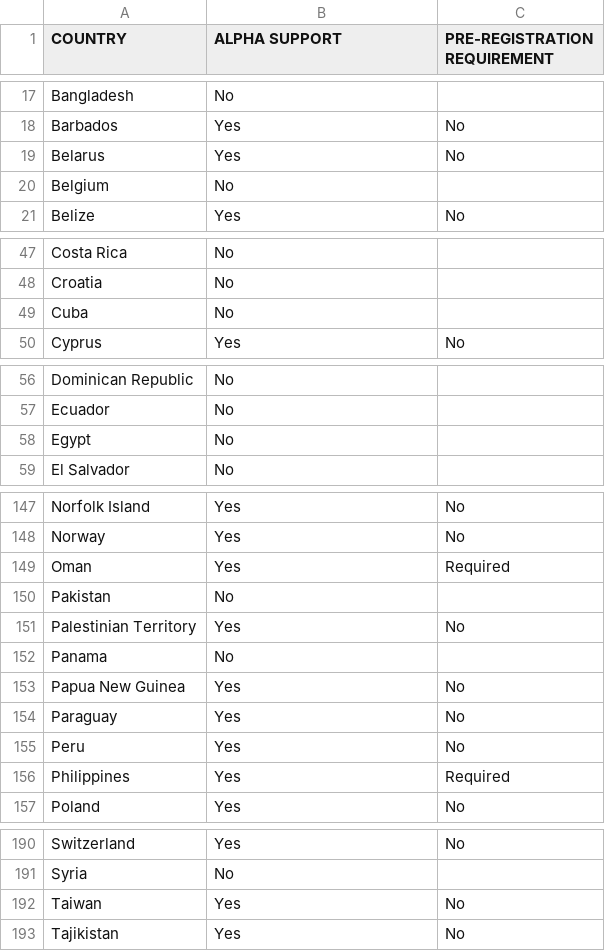
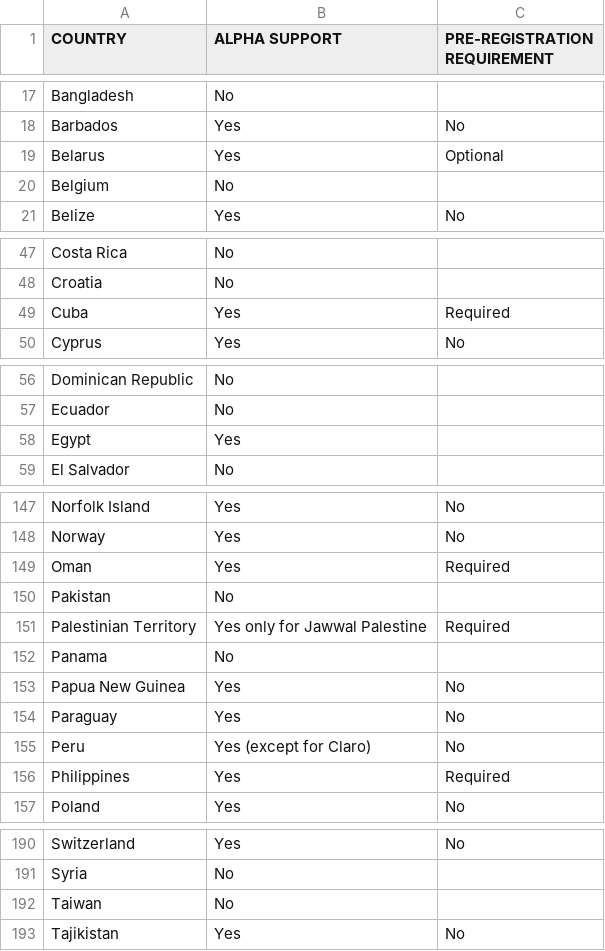
Before and after one commit to eGullGolf/countries-alphanumeric-sms-sender-support, a CSV file: data/twilio/country_alpha_support.csv, drawn as a sheet; only a part is shown, gaps mark what is left out; the diff covers the shown part only.

Commit message:
Update country alpha support published by Twilio

```diff
--- a/data/twilio/country_alpha_support.csv
+++ b/data/twilio/country_alpha_support.csv
@@ -18,3 +18,3 @@ Bangladesh,No,
 Barbados,Yes,No
-Belarus,Yes,No
+Belarus,Yes,Optional
 Belgium,No, 
@@ -48,3 +48,3 @@ Costa Rica,No,
 Croatia,No, 
-Cuba,No, 
+Cuba,Yes,Required
 Cyprus,Yes,No
@@ -57,3 +57,3 @@ Dominican Republic,No,
 Ecuador,No, 
-Egypt,No, 
+Egypt,Yes, 
 El Salvador,No, 
@@ -150,3 +150,3 @@ Oman,Yes,Required
 Pakistan,No, 
-Palestinian Territory,Yes,No
+Palestinian Territory,Yes only for Jawwal Palestine,Required  
 Panama,No, 
@@ -154,3 +154,3 @@ Papua New Guinea,Yes,No
 Paraguay,Yes,No
-Peru,Yes,No
+Peru,Yes (except for Claro) ,No
 Philippines,Yes,Required
@@ -191,3 +191,3 @@ Switzerland,Yes,No
 Syria,No, 
-Taiwan,Yes,No 
+Taiwan,No, 
 Tajikistan,Yes,No
```
Also changed, not shown: 3 edited cells elsewhere in this file.
